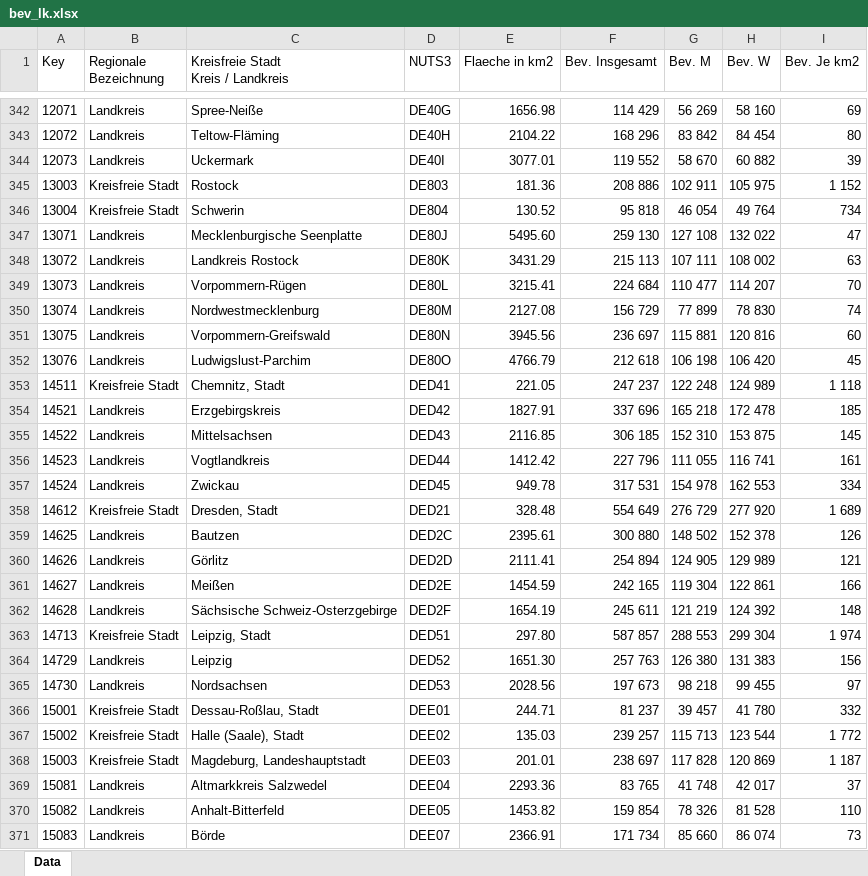
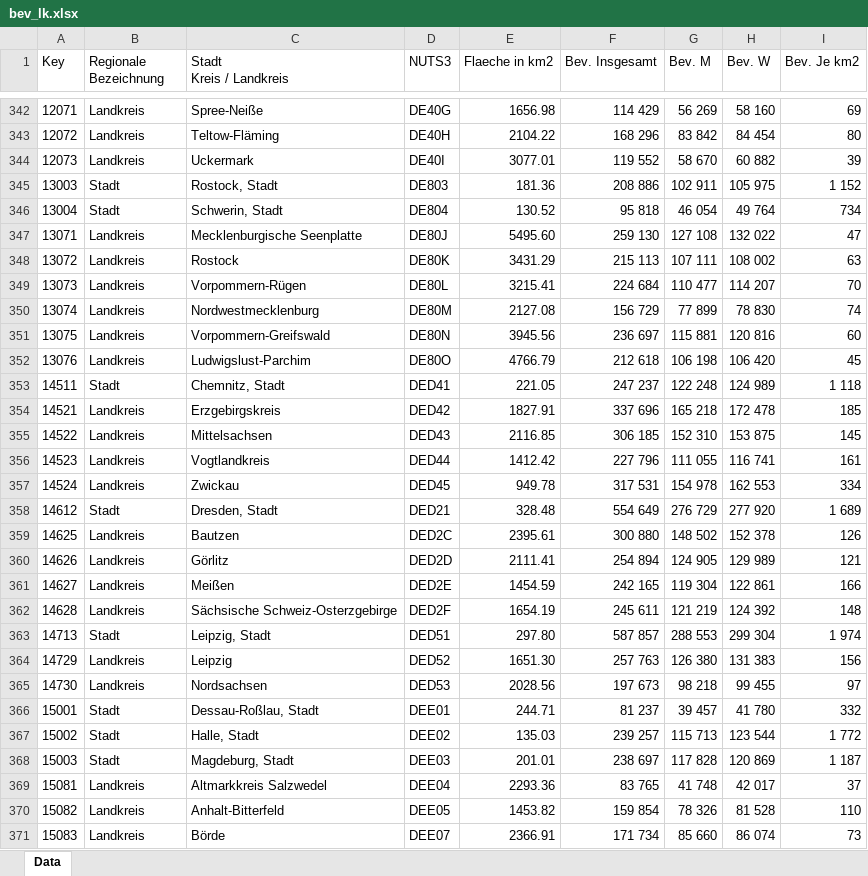
Before and after one commit to RainerHeintzmann/StateModeling, an Excel workbook: Examples/bev_lk.xlsx, sheet Data, drawn as a sheet; only a part is shown, gaps mark what is left out; values as stored, in another font and other column widths than the file's, no borders; ↵ is a line break in a cell; the diff covers the shown part only; the diff names each change by its address in the sheet, - before the commit and + after, or states it on an @@ line.

Commit message:
Some restructuring and bug fixes regarding the RKI data. Added an imputation function to augment the data where there is not valid entry for the date of first symptoms. The City information was updated with now matching names. There was a bug before, which did not detect the falsely written names.

```diff
--- a/Examples/bev_lk.xlsx (sheet Data)
+++ b/Examples/bev_lk.xlsx (sheet Data)
-C1: Kreisfreie Stadt ↵ Kreis / Landkreis
+C1: Stadt ↵ Kreis / Landkreis
-B345:B346 (Regionale Bezeichnung): Kreisfreie Stadt
+B345:B346 (Regionale Bezeichnung): Stadt
-C345 (Stadt Kreis / Landkreis): Rostock
+C345 (Stadt Kreis / Landkreis): Rostock, Stadt
-C346 (Stadt Kreis / Landkreis): Schwerin
+C346 (Stadt Kreis / Landkreis): Schwerin, Stadt
-C348 (Stadt Kreis / Landkreis): Landkreis Rostock
+C348 (Stadt Kreis / Landkreis): Rostock
-B353 (Regionale Bezeichnung): Kreisfreie Stadt
+B353 (Regionale Bezeichnung): Stadt
-B358 (Regionale Bezeichnung): Kreisfreie Stadt
+B358 (Regionale Bezeichnung): Stadt
-B363 (Regionale Bezeichnung): Kreisfreie Stadt
+B363 (Regionale Bezeichnung): Stadt
-B366:B368 (Regionale Bezeichnung): Kreisfreie Stadt
+B366:B368 (Regionale Bezeichnung): Stadt
-C367 (Stadt Kreis / Landkreis): Halle (Saale), Stadt
+C367 (Stadt Kreis / Landkreis): Halle, Stadt
-C368 (Stadt Kreis / Landkreis): Magdeburg, Landeshauptstadt
+C368 (Stadt Kreis / Landkreis): Magdeburg, Stadt
```
Also changed, not shown: 177 edited cells elsewhere in this sheet, 15 other files.
